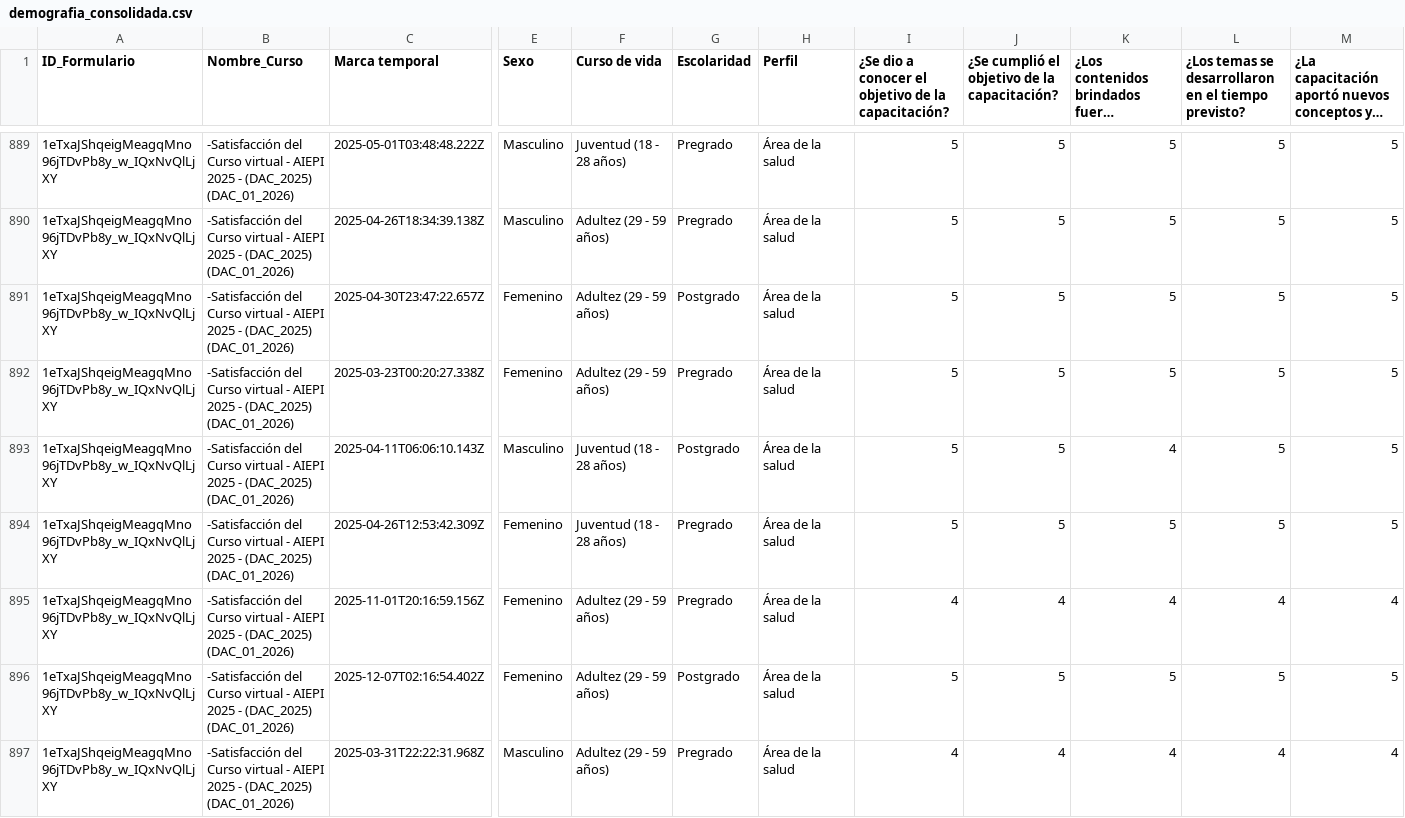
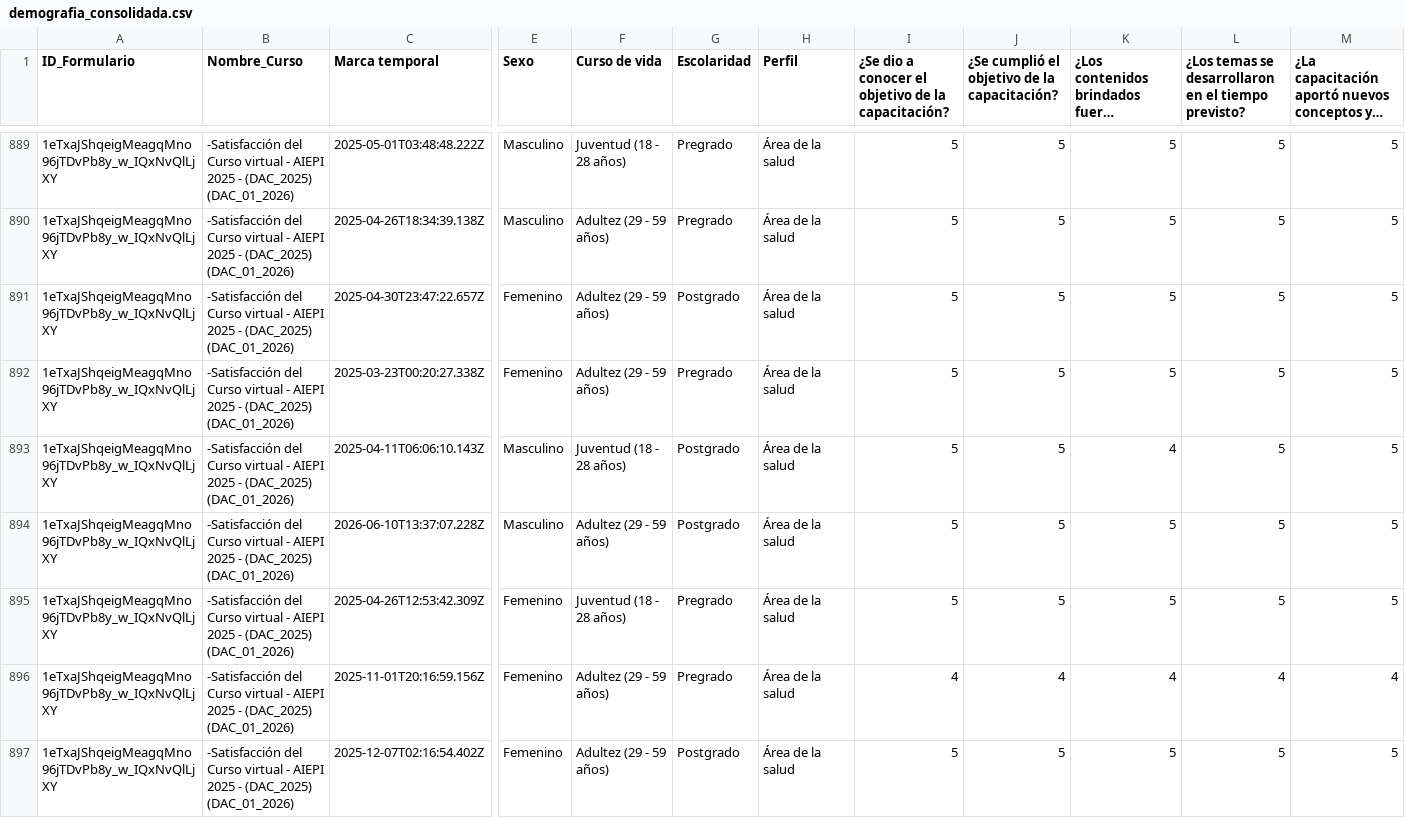
Before and after one commit to SecSaludCali/Tesis_Moodle, a CSV file: demografia_consolidada.csv, drawn as a sheet; only a part is shown, gaps mark what is left out; the shorter side is filled out with more unchanged rows; long unchanged cells end in …; rows hold the shown columns only; the diff names each change by its address in the sheet, - before the commit and + after, or states it on an @@ line.

```diff
--- a/demografia_consolidada.csv
+++ b/demografia_consolidada.csv
+row 894: 1eTxaJShqeigMeagqMno96jTDvPb8y_w_IQxNvQlLjXY | -Satisfacción del Curso virtual - AIEPI 2025 - (DAC_2025) (DAC_01_2026) | 2026-06-10T13:37:07.228Z | Masculino | Adultez (29 - 59 años) | Postgrado | Área de la salud | 5 | 5 | 5 | 5 | 5
```
Also changed, not shown: descargas_moodle/progress.dac_01_2026.csv, descargas_moodle/progress.sello_012025.csv, 6 other files.
